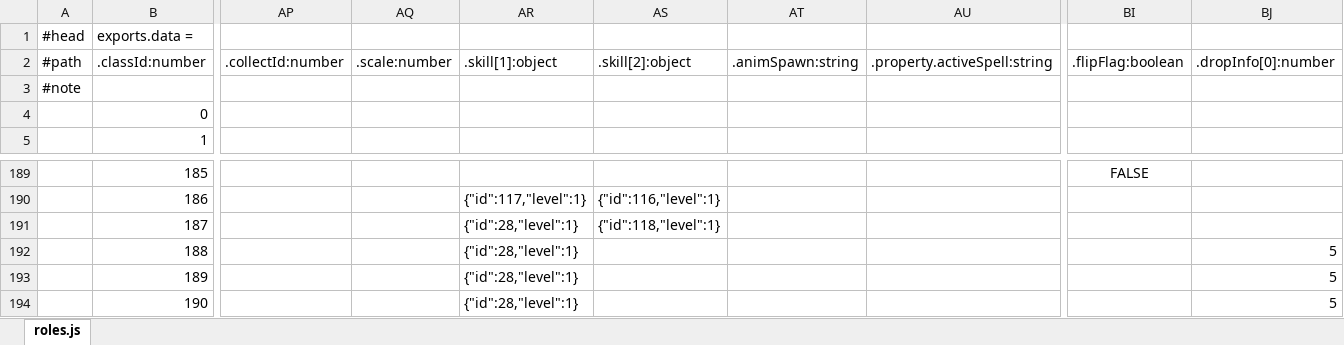
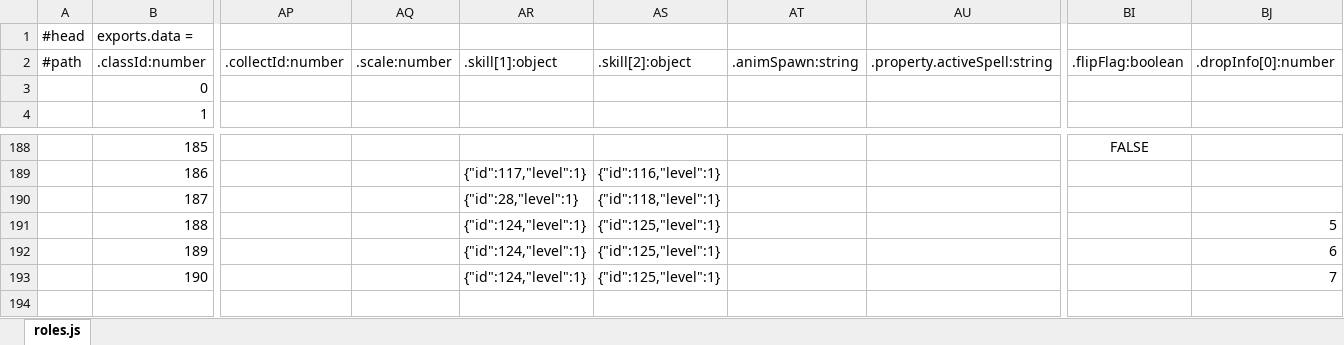
Before and after one commit to faruba/ever-dungeon-data, an Excel workbook: roles.xlsx, sheet roles.js, drawn as a sheet; only a part is shown, gaps mark what is left out; values as stored, in another font and other column widths than the file's, no borders; removed rows and columns are numbered as before the commit, all else as after; rows hold the shown columns only; the diff names each change by its address in the sheet, - before the commit and + after, or states it on an @@ line.

```diff
--- a/roles.xlsx (sheet roles.js)
+++ b/roles.xlsx (sheet roles.js)
-row 3: #note
-AR191:AR193 (.skill[1]:object): {"id":28,"level":1}
+AR191:AR193 (.skill[1]:object): {"id":124,"level":1}
-AS191:AS193 (.skill[2]:object): (empty)
+AS191:AS193 (.skill[2]:object): {"id":125,"level":1}
-BJ192 (.dropInfo[0]:number): 5
+BJ192 (.dropInfo[0]:number): 6
-BJ193 (.dropInfo[0]:number): 5
+BJ193 (.dropInfo[0]:number): 7
```
Also changed, not shown: enhance.xlsx, items.xlsx, 1 other file.
